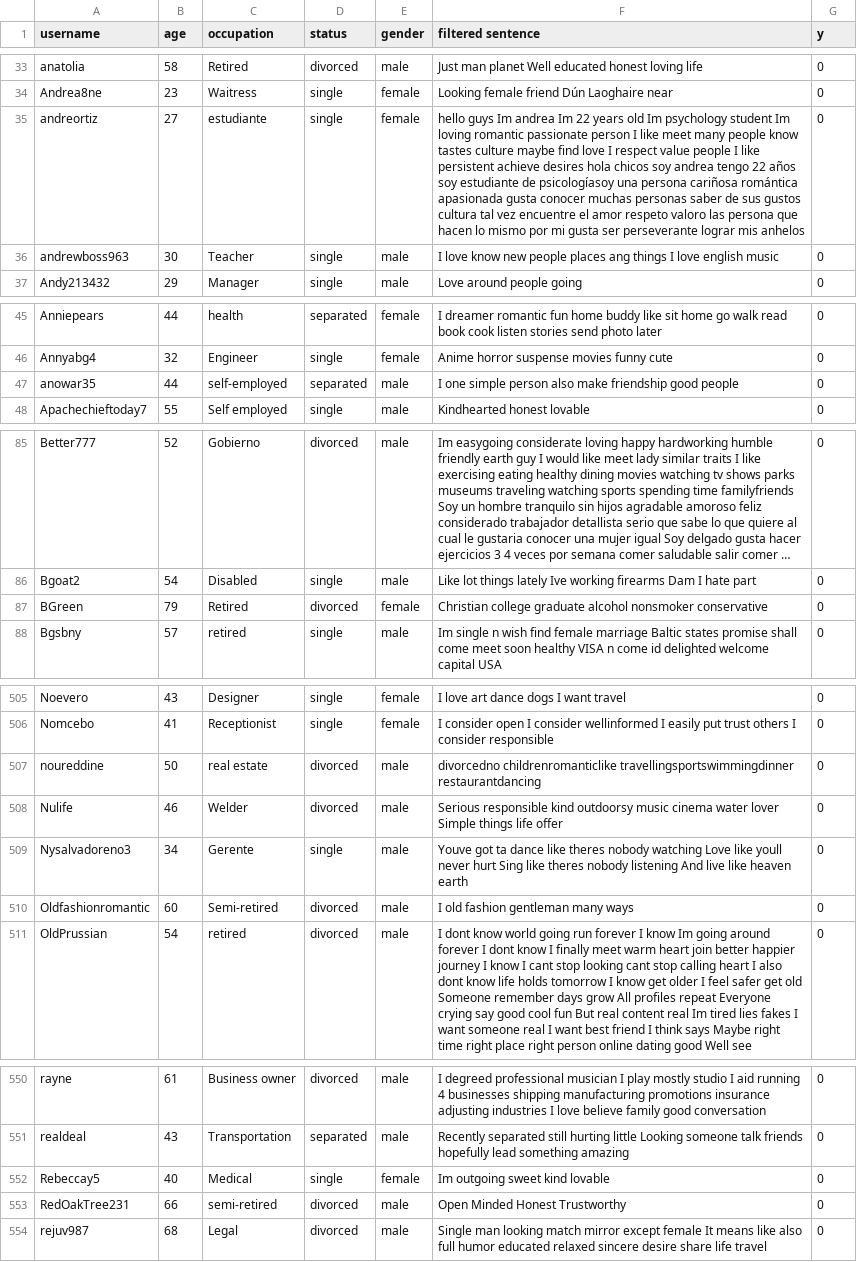
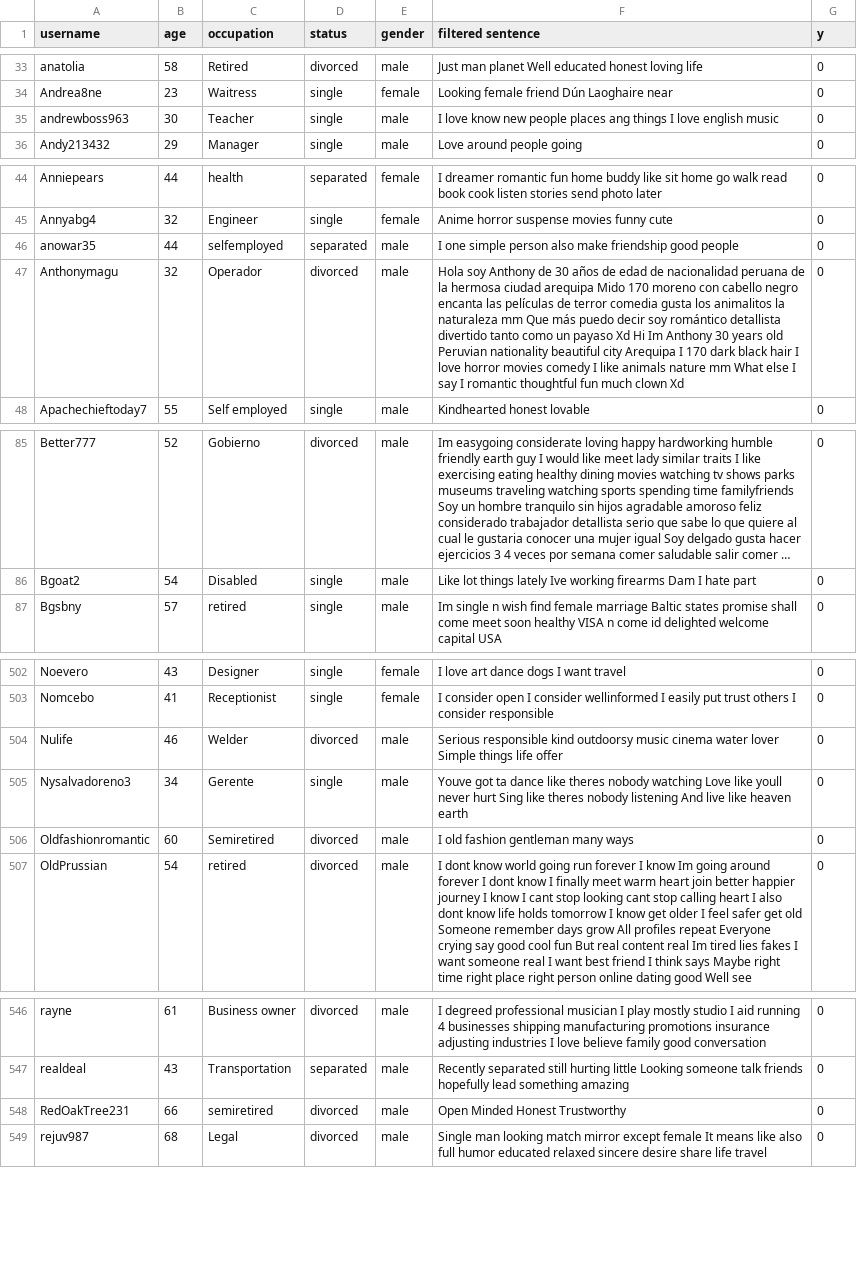
Before and after one commit to jtwong2018/datamining, a CSV file: real_profile.csv, drawn as a sheet; only a part is shown, gaps mark what is left out; long unchanged cells end in …; removed rows and columns are numbered as before the commit, all else as after; the diff covers the shown part only; the diff names each change by its address in the sheet, - before the commit and + after, or states it on an @@ line.

Commit message:
clean code + remove punctuations in age,status,occupation attributes

```diff
--- a/real_profile.csv
+++ b/real_profile.csv
-row 35: andreortiz | 27 | estudiante | single | female | hello guys Im andrea Im 22 years old Im psychology student Im loving romantic passionate person I like meet many people know tastes culture maybe find love I respect value people I like persistent achieve desires hola chicos soy andrea tengo 22 años soy estudiante de psicologíasoy una persona cariñosa romántica apasionada gusta conocer muchas personas saber de sus gustos cultura tal vez encuentre el amor respeto valoro las persona que hacen lo mismo por mi gusta ser perseverante lograr mis anhelos | 0
-C46 (occupation): self-employed
+C46 (occupation): selfemployed
+row 47: Anthonymagu | 32 | Operador | divorced | male | Hola soy Anthony de 30 años de edad de nacionalidad peruana de la hermosa ciudad arequipa Mido 170 moreno con cabello negro encanta las películas de terror comedia gusta los animalitos la naturaleza mm Que más puedo decir soy romántico detallista divertido tanto como un payaso Xd Hi Im Anthony 30 years old Peruvian nationality beautiful city Arequipa I 170 dark black hair I love horror movies comedy I like animals nature mm What else I say I romantic thoughtful fun much clown Xd | 0
-row 87: BGreen | 79 | Retired | divorced | female | Christian college graduate alcohol nonsmoker conservative | 0
-row 507: noureddine | 50 | real estate | divorced | male | divorcedno childrenromanticlike travellingsportswimmingdinner restaurantdancing | 0
-C506 (occupation): Semi-retired
+C506 (occupation): Semiretired
-row 552: Rebeccay5 | 40 | Medical | single | female | Im outgoing sweet kind lovable | 0
-C548 (occupation): semi-retired
+C548 (occupation): semiretired
```
Also changed, not shown: 3 removed rows and 29 edited cells elsewhere in this file, 5 other files.
